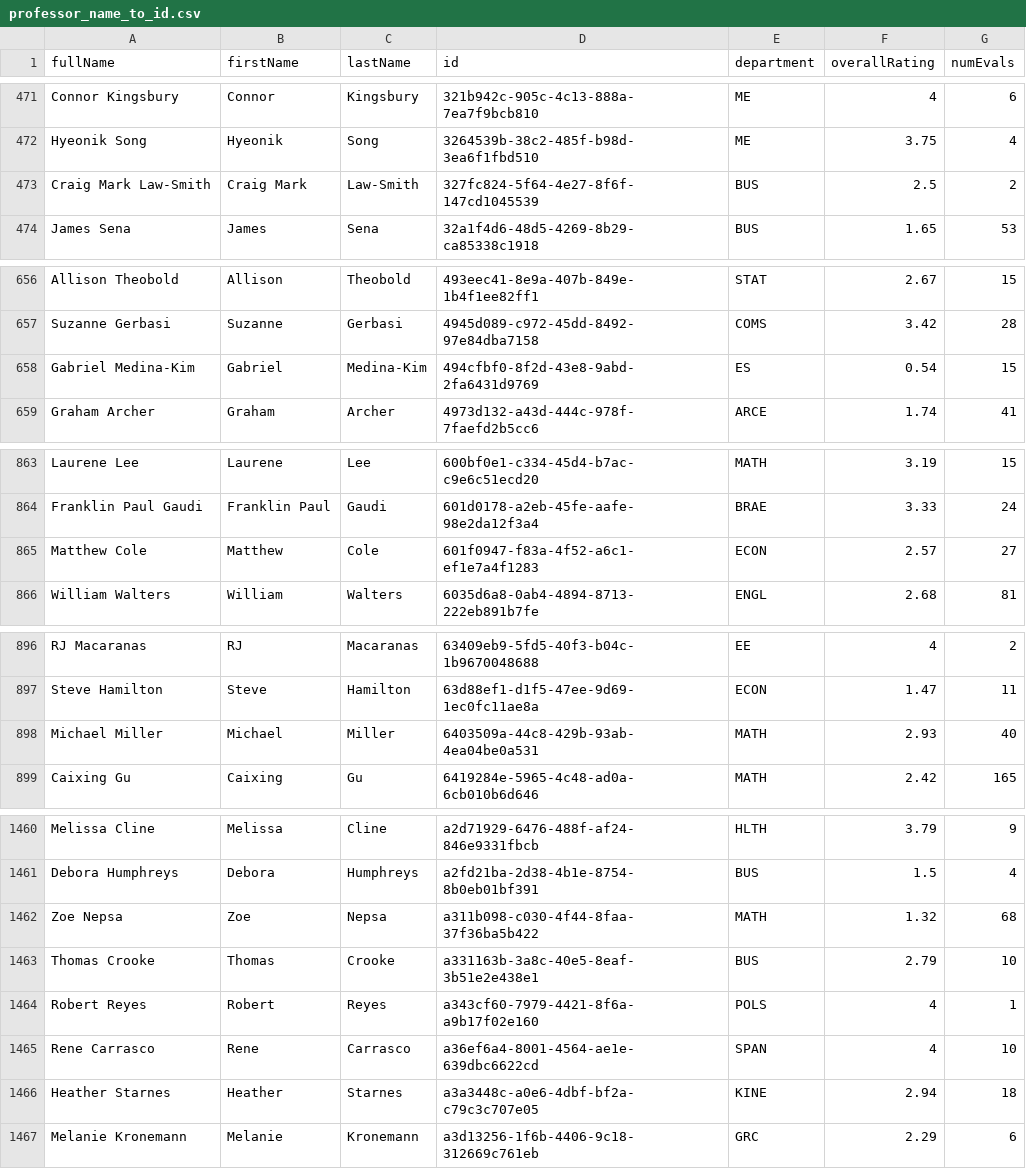
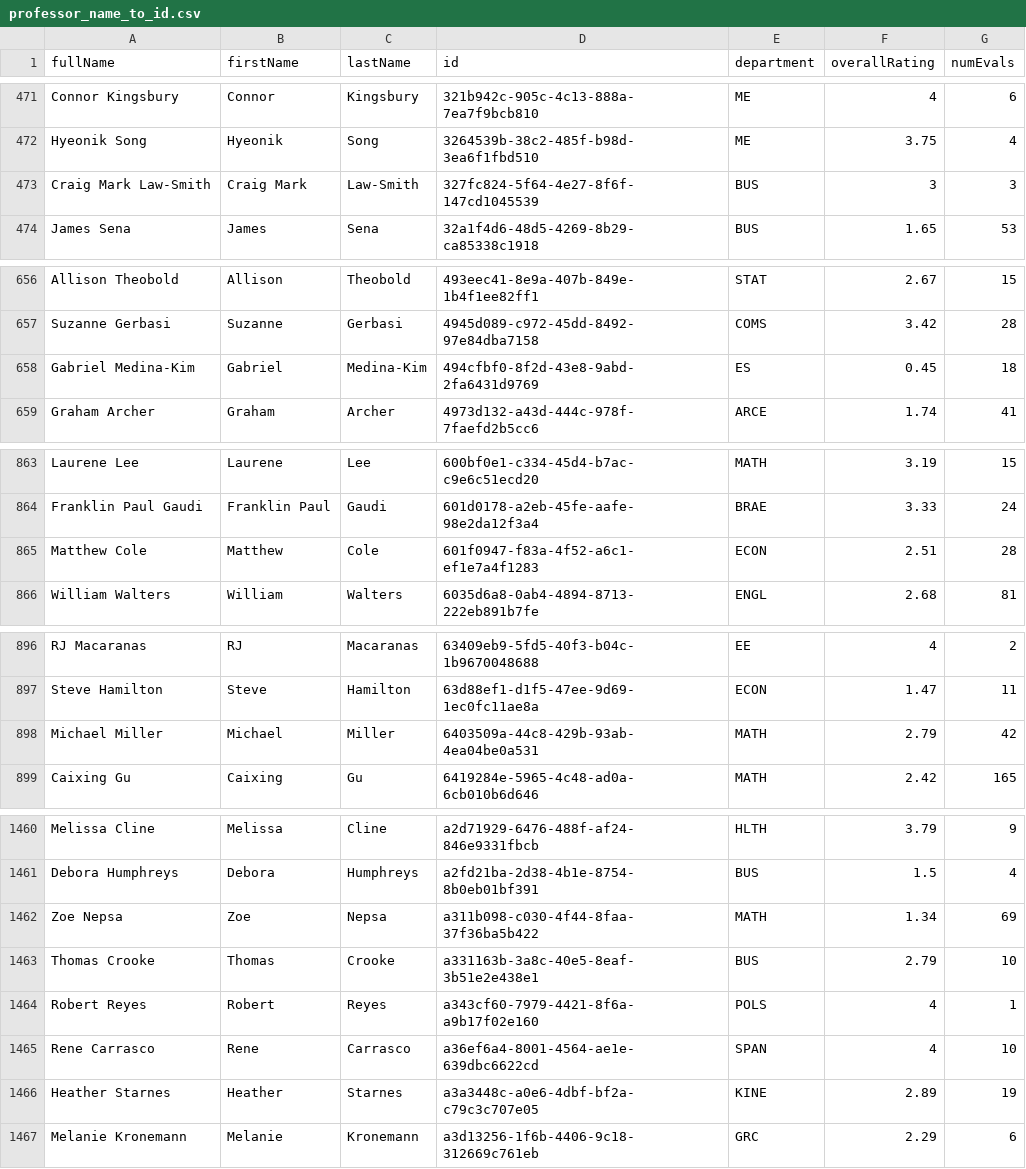
Before and after one commit to sreshtalluri/polyratings-data-collection, a CSV file: data/main/professor_name_to_id.csv, drawn as a sheet; only a part is shown, gaps mark what is left out; the diff covers the shown part only.

```diff
--- a/data/main/professor_name_to_id.csv
+++ b/data/main/professor_name_to_id.csv
@@ -472,3 +472,3 @@ Connor Kingsbury,Connor,Kingsbury,321b942c-905c-4c13-888a-7ea7f9bcb810,ME,4,6
 Hyeonik Song,Hyeonik,Song,3264539b-38c2-485f-b98d-3ea6f1fbd510,ME,3.75,4
-Craig Mark Law-Smith,Craig Mark,Law-Smith,327fc824-5f64-4e27-8f6f-147cd1045539,BUS,2.5,2
+Craig Mark Law-Smith,Craig Mark,Law-Smith,327fc824-5f64-4e27-8f6f-147cd1045539,BUS,3,3
 James Sena,James,Sena,32a1f4d6-48d5-4269-8b29-ca85338c1918,BUS,1.65,53
@@ -657,3 +657,3 @@ Allison Theobold,Allison,Theobold,493eec41-8e9a-407b-849e-1b4f1ee82ff1,STAT,2.67
 Suzanne Gerbasi,Suzanne,Gerbasi,4945d089-c972-45dd-8492-97e84dba7158,COMS,3.42,28
-Gabriel Medina-Kim,Gabriel,Medina-Kim,494cfbf0-8f2d-43e8-9abd-2fa6431d9769,ES,0.54,15
+Gabriel Medina-Kim,Gabriel,Medina-Kim,494cfbf0-8f2d-43e8-9abd-2fa6431d9769,ES,0.45,18
 Graham Archer,Graham,Archer,4973d132-a43d-444c-978f-7faefd2b5cc6,ARCE,1.74,41
@@ -864,3 +864,3 @@ Laurene Lee,Laurene,Lee,600bf0e1-c334-45d4-b7ac-c9e6c51ecd20,MATH,3.19,15
 Franklin Paul Gaudi,Franklin Paul,Gaudi,601d0178-a2eb-45fe-aafe-98e2da12f3a4,BRAE,3.33,24
-Matthew Cole,Matthew,Cole,601f0947-f83a-4f52-a6c1-ef1e7a4f1283,ECON,2.57,27
+Matthew Cole,Matthew,Cole,601f0947-f83a-4f52-a6c1-ef1e7a4f1283,ECON,2.51,28
 William Walters,William,Walters,6035d6a8-0ab4-4894-8713-222eb891b7fe,ENGL,2.68,81
@@ -897,3 +897,3 @@ RJ Macaranas,RJ,Macaranas,63409eb9-5fd5-40f3-b04c-1b9670048688,EE,4,2
 Steve Hamilton,Steve,Hamilton,63d88ef1-d1f5-47ee-9d69-1ec0fc11ae8a,ECON,1.47,11
-Michael Miller,Michael,Miller,6403509a-44c8-429b-93ab-4ea04be0a531,MATH,2.93,40
+Michael Miller,Michael,Miller,6403509a-44c8-429b-93ab-4ea04be0a531,MATH,2.79,42
 Caixing Gu,Caixing,Gu,6419284e-5965-4c48-ad0a-6cb010b6d646,MATH,2.42,165
@@ -1461,3 +1461,3 @@ Melissa Cline,Melissa,Cline,a2d71929-6476-488f-af24-846e9331fbcb,HLTH,3.79,9
 Debora Humphreys,Debora,Humphreys,a2fd21ba-2d38-4b1e-8754-8b0eb01bf391,BUS,1.5,4
-Zoe Nepsa,Zoe,Nepsa,a311b098-c030-4f44-8faa-37f36ba5b422,MATH,1.32,68
+Zoe Nepsa,Zoe,Nepsa,a311b098-c030-4f44-8faa-37f36ba5b422,MATH,1.34,69
 Thomas Crooke,Thomas,Crooke,a331163b-3a8c-40e5-8eaf-3b51e2e438e1,BUS,2.79,10
@@ -1465,3 +1465,3 @@ Robert Reyes,Robert,Reyes,a343cf60-7979-4421-8f6a-a9b17f02e160,POLS,4,1
 Rene Carrasco,Rene,Carrasco,a36ef6a4-8001-4564-ae1e-639dbc6622cd,SPAN,4,10
-Heather Starnes,Heather,Starnes,a3a3448c-a0e6-4dbf-bf2a-c79c3c707e05,KINE,2.94,18
+Heather Starnes,Heather,Starnes,a3a3448c-a0e6-4dbf-bf2a-c79c3c707e05,KINE,2.89,19
 Melanie Kronemann,Melanie,Kronemann,a3d13256-1f6b-4406-9c18-312669c761eb,GRC,2.29,6
```
Also changed, not shown: 2 edited cells elsewhere in this file, data/main/department_summary.csv, data/main/professors_data.csv.
